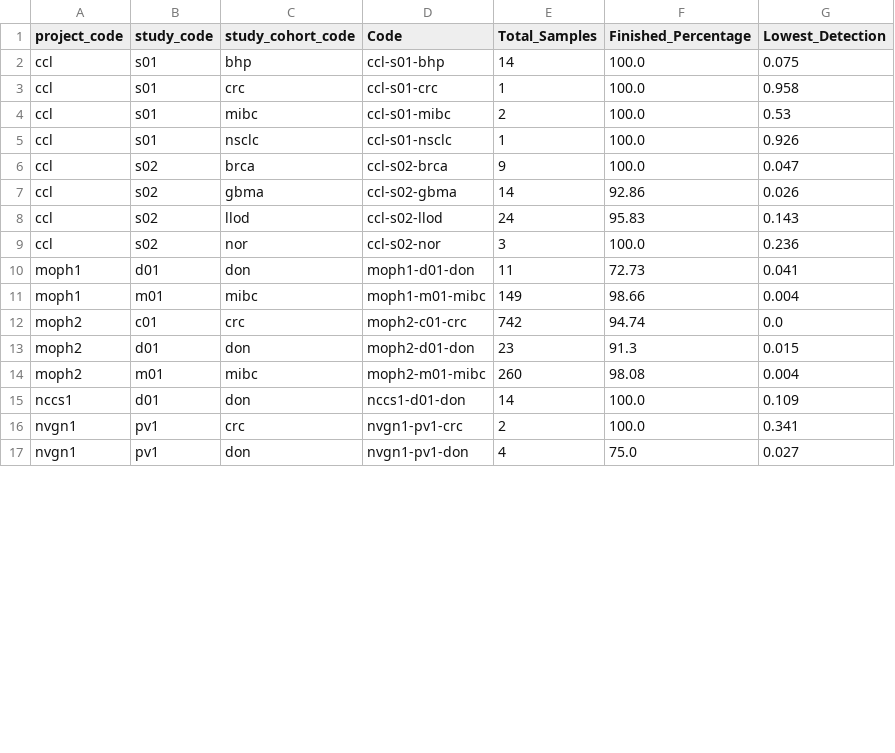
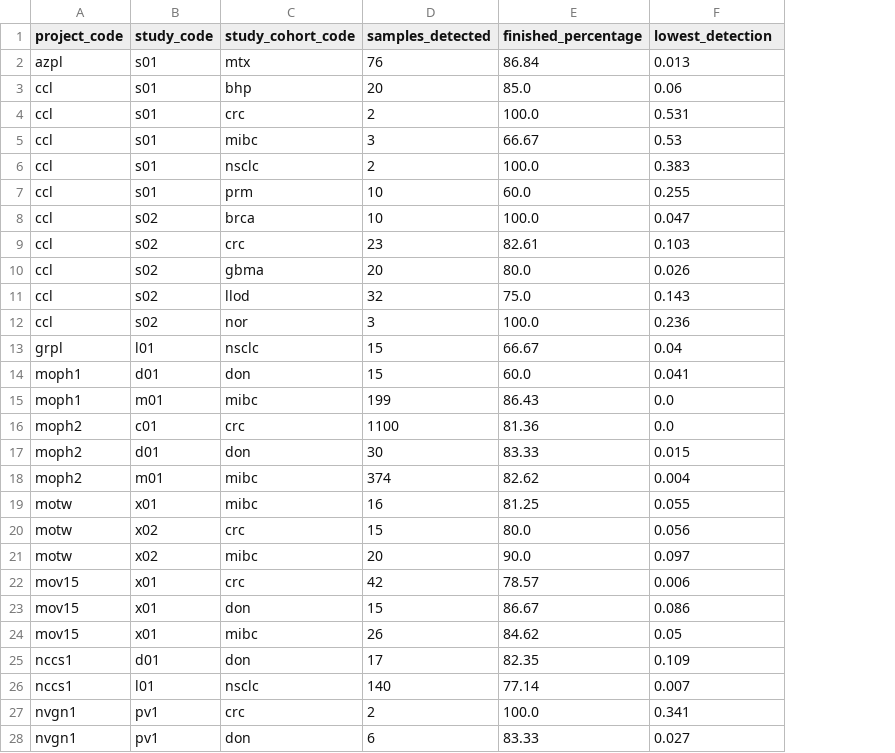
Before and after one commit to hodrivenzon/data_pipeline, a CSV file: summary.csv, drawn as a sheet; only a part is shown; removed rows and columns are numbered as before the commit, all else as after; the diff covers the shown part only; the diff names each change by its address in the sheet, - before the commit and + after, or states it on an @@ line.

Commit message:
Update summary.csv

```diff
--- a/summary.csv
+++ b/summary.csv
-column D (Code), rows 2-17: ccl-s01-bhp | ccl-s01-crc | ccl-s01-mibc | ccl-s01-nsclc | ccl-s02-brca | ccl-s02-gbma | ccl-s02-llod | ccl-s02-nor | moph1-d01-don | moph1-m01-mibc | moph2-c01-crc | moph2-d01-don | moph2-m01-mibc | nccs1-d01-don | nvgn1-pv1-crc | nvgn1-pv1-don
-column E (Total_Samples), rows 2-17: 14 | 1 | 2 | 1 | 9 | 14 | 24 | 3 | 11 | 149 | 742 | 23 | 260 | 14 | 2 | 4
-column F (Finished_Percentage), rows 2-17: 100.0 | 100.0 | 100.0 | 100.0 | 100.0 | 92.86 | 95.83 | 100.0 | 72.73 | 98.66 | 94.74 | 91.3 | 98.08 | 100.0 | 100.0 | 75.0
+column D (samples_detected), rows 3-6: 20 | 2 | 3 | 2; row 8: 10; rows 10-12: 20 | 32 | 3; rows 14-18: 15 | 199 | 1100 | 30 | 374; row 25: 17; rows 27-28: 2 | 6
+column E (finished_percentage), rows 3-6: 85.0 | 100.0 | 66.67 | 100.0; row 8: 100.0; rows 10-12: 80.0 | 75.0 | 100.0; rows 14-18: 60.0 | 86.43 | 81.36 | 83.33 | 82.62; row 25: 82.35; rows 27-28: 100.0 | 83.33
-F1: Lowest_Detection
+F1: lowest_detection
+row 2: azpl | s01 | mtx | 76 | 86.84 | 0.013
-F3 (lowest_detection): 0.075
+F3 (lowest_detection): 0.06
-F4 (lowest_detection): 0.958
+F4 (lowest_detection): 0.531
-F6 (lowest_detection): 0.926
+F6 (lowest_detection): 0.383
+row 7: ccl | s01 | prm | 10 | 60.0 | 0.255
+row 9: ccl | s02 | crc | 23 | 82.61 | 0.103
+row 13: grpl | l01 | nsclc | 15 | 66.67 | 0.04
-F15 (lowest_detection): 0.004
+F15 (lowest_detection): 0.0
+row 19: motw | x01 | mibc | 16 | 81.25 | 0.055
+row 20: motw | x02 | crc | 15 | 80.0 | 0.056
+row 21: motw | x02 | mibc | 20 | 90.0 | 0.097
+row 22: mov15 | x01 | crc | 42 | 78.57 | 0.006
+row 23: mov15 | x01 | don | 15 | 86.67 | 0.086
+row 24: mov15 | x01 | mibc | 26 | 84.62 | 0.05
+row 26: nccs1 | l01 | nsclc | 140 | 77.14 | 0.007
```
Also changed, not shown: 4 added rows elsewhere in this file.
